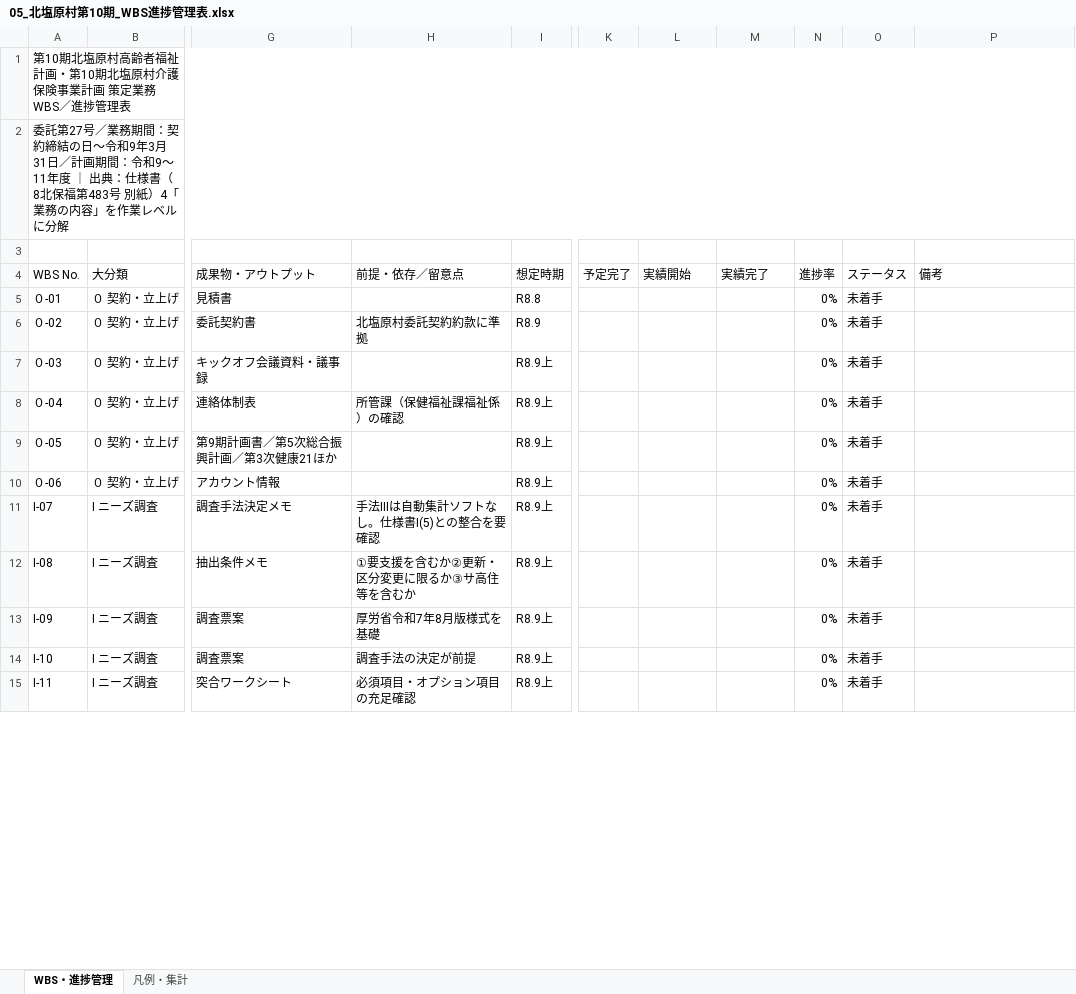
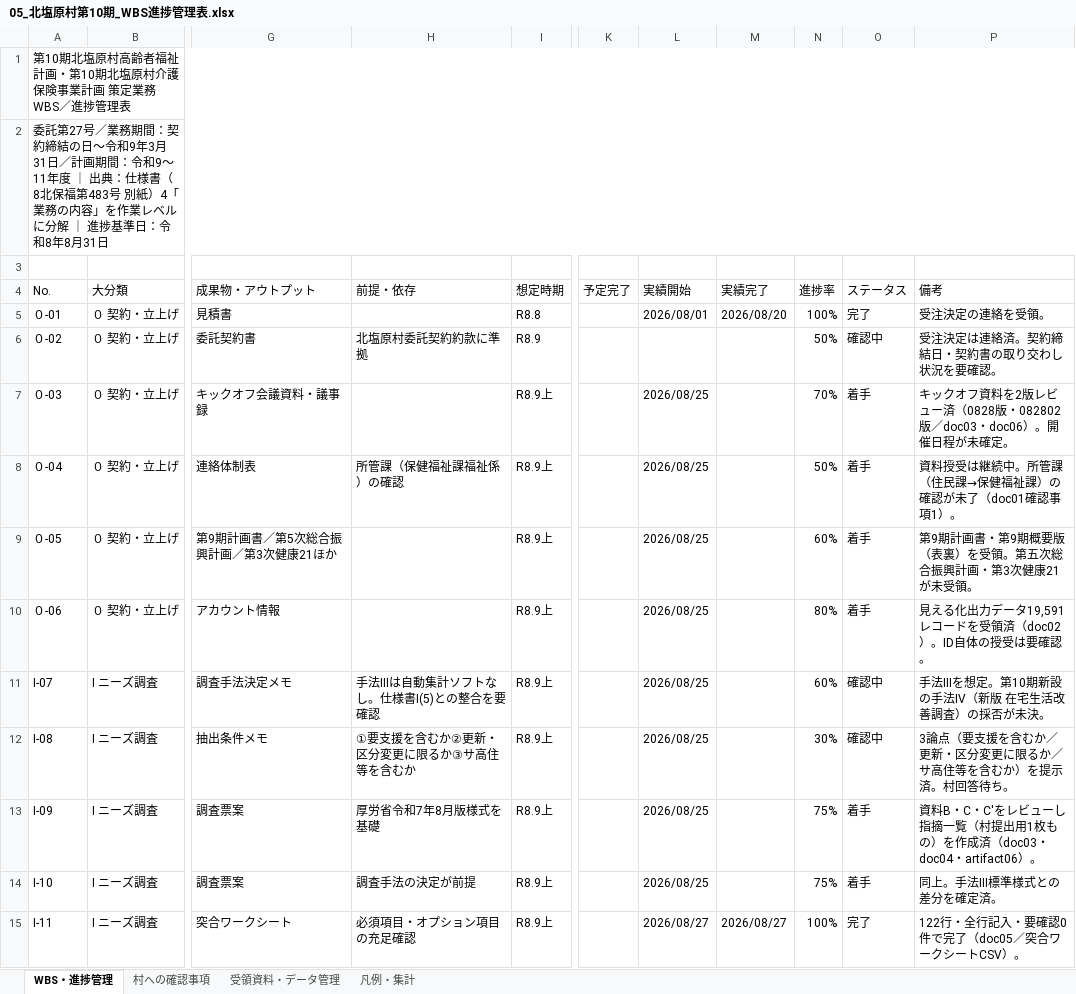
Before and after one commit to ryowakayama-gif/repository, an Excel workbook: output/05_北塩原村第10期_WBS進捗管理表.xlsx, sheet WBS・進捗管理, drawn as a sheet; only a part is shown, gaps mark what is left out; values as stored, in another font and other column widths than the file's, no cell formats; the diff covers the shown part only; the diff names each change by its address in the sheet, - before the commit and + after, or states it on an @@ line.

```diff
--- a/output/05_北塩原村第10期_WBS進捗管理表.xlsx (sheet WBS・進捗管理)
+++ b/output/05_北塩原村第10期_WBS進捗管理表.xlsx (sheet WBS・進捗管理)
+sheet tab: 村への確認事項
+sheet tab: 受領資料・データ管理
-A2 (No.): …ルに分解
+A2 (No.): …ルに分解 ｜ 進捗基準日：令和8年8月31日
-A4: WBS No.
+A4: No.
-H4: 前提・依存／留意点
+H4: 前提・依存
-L5 (実績開始): (empty)
+L5 (実績開始): 2026/08/01
-M5 (実績完了): (empty)
+M5 (実績完了): 2026/08/20
-N5 (進捗率): 0%
+N5 (進捗率): 100%
-O5 (ステータス): 未着手
+O5 (ステータス): 完了
-P5 (備考): (empty)
+P5 (備考): 受注決定の連絡を受領。
-N6 (進捗率): 0%
+N6 (進捗率): 50%
-O6 (ステータス): 未着手
+O6 (ステータス): 確認中
-P6 (備考): (empty)
+P6 (備考): 受注決定は連絡済。契約締結日・契約書の取り交わし状況を要確認。
-L7:L14 (実績開始): (empty)
+L7:L14 (実績開始): 2026/08/25
-N7 (進捗率): 0%
+N7 (進捗率): 70%
-O7:O10 (ステータス): 未着手
+O7:O10 (ステータス): 着手
-P7 (備考): (empty)
+P7 (備考): キックオフ資料を2版レビュー済（0828版・082802版／doc03・doc06）。開催日程が未確定。
-N8 (進捗率): 0%
+N8 (進捗率): 50%
-P8 (備考): (empty)
+P8 (備考): 資料授受は継続中。所管課（住民課→保健福祉課）の確認が未了（doc01確認事項1）。
-N9 (進捗率): 0%
+N9 (進捗率): 60%
-P9 (備考): (empty)
+P9 (備考): 第9期計画書・第9期概要版（表裏）を受領。第五次総合振興計画・第3次健康21が未受領。
-N10 (進捗率): 0%
+N10 (進捗率): 80%
-P10 (備考): (empty)
+P10 (備考): 見える化出力データ19,591レコードを受領済（doc02）。ID自体の授受は要確認。
-N11 (進捗率): 0%
+N11 (進捗率): 60%
-O11:O12 (ステータス): 未着手
+O11:O12 (ステータス): 確認中
-P11 (備考): (empty)
+P11 (備考): 手法Ⅲを想定。第10期新設の手法Ⅳ（新版 在宅生活改善調査）の採否が未決。
-N12 (進捗率): 0%
+N12 (進捗率): 30%
-P12 (備考): (empty)
+P12 (備考): 3論点（要支援を含むか／更新・区分変更に限るか／サ高住等を含むか）を提示済。村回答待ち。
-N13:N14 (進捗率): 0%
+N13:N14 (進捗率): 75%
-O13:O14 (ステータス): 未着手
+O13:O14 (ステータス): 着手
-P13 (備考): (empty)
+P13 (備考): 資料B・C・C'をレビューし指摘一覧（村提出用1枚もの）を作成済（doc03・doc04・artifact06）。
-P14 (備考): (empty)
+P14 (備考): 同上。手法Ⅲ標準様式との差分を確定済。
-L15 (実績開始): (empty)
+L15 (実績開始): 2026/08/27
-M15 (実績完了): (empty)
+M15 (実績完了): 2026/08/27
-N15 (進捗率): 0%
+N15 (進捗率): 100%
-O15 (ステータス): 未着手
+O15 (ステータス): 完了
-P15 (備考): (empty)
+P15 (備考): 122行・全行記入・要確認0件で完了（doc05／突合ワークシートCSV）。
```
Also changed, not shown: 89 edited cells elsewhere in this sheet, sheet 凡例・集計, cell formats, 4 other files.
